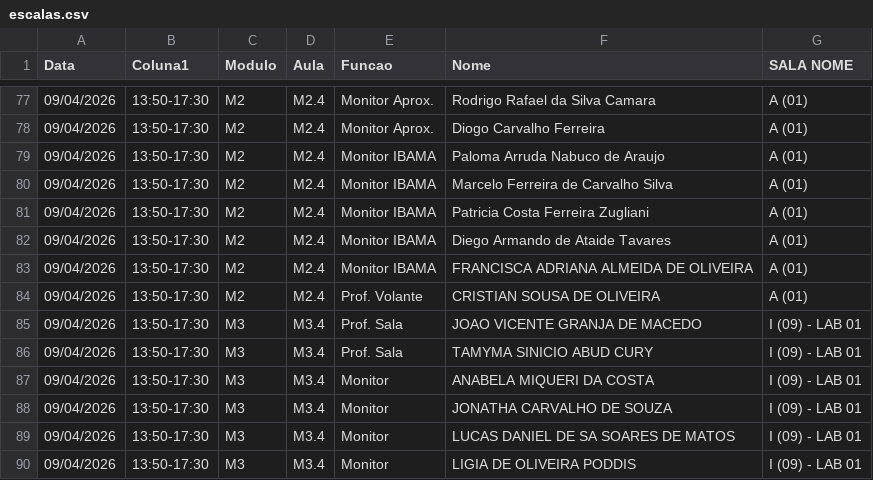
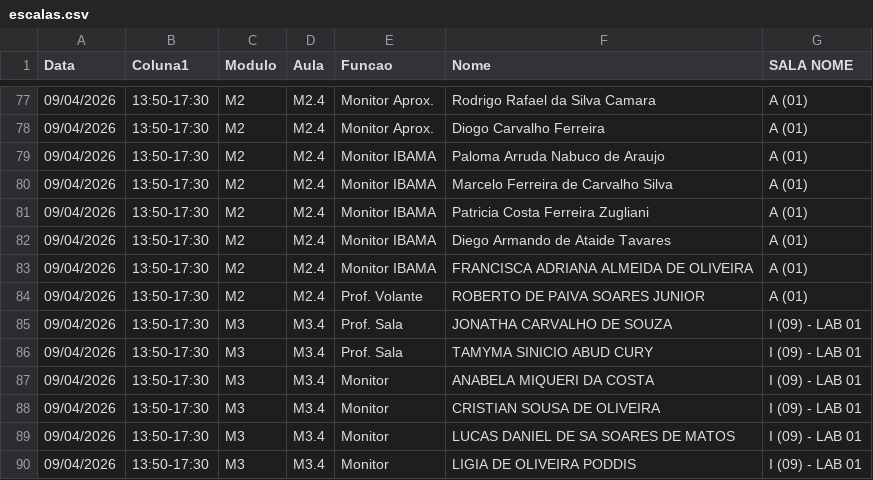
Before and after one commit to marcelmfpm-ai/painel-professores-2, a CSV file: escalas.csv, drawn as a sheet; only a part is shown, gaps mark what is left out.

Commit message:
Add files via upload

```diff
--- a/escalas.csv
+++ b/escalas.csv
@@ -83,7 +83,7 @@ Data;Coluna1;Modulo;Aula;Funcao;Nome;SALA NOME
 09/04/2026;13:50-17:30;M2;M2.4;Monitor IBAMA;FRANCISCA ADRIANA ALMEIDA DE OLIVEIRA;A (01)
-09/04/2026;13:50-17:30;M2;M2.4;Prof. Volante;CRISTIAN SOUSA DE OLIVEIRA;A (01)
-09/04/2026;13:50-17:30;M3;M3.4;Prof. Sala;JOAO VICENTE GRANJA DE MACEDO;I (09) - LAB 01
+09/04/2026;13:50-17:30;M2;M2.4;Prof. Volante;ROBERTO DE PAIVA SOARES JUNIOR;A (01)
+09/04/2026;13:50-17:30;M3;M3.4;Prof. Sala;JONATHA CARVALHO DE SOUZA;I (09) - LAB 01
 09/04/2026;13:50-17:30;M3;M3.4;Prof. Sala;TAMYMA SINICIO ABUD CURY;I (09) - LAB 01
 09/04/2026;13:50-17:30;M3;M3.4;Monitor;ANABELA MIQUERI DA COSTA;I (09) - LAB 01
-09/04/2026;13:50-17:30;M3;M3.4;Monitor;JONATHA CARVALHO DE SOUZA;I (09) - LAB 01
+09/04/2026;13:50-17:30;M3;M3.4;Monitor;CRISTIAN SOUSA DE OLIVEIRA;I (09) - LAB 01
 09/04/2026;13:50-17:30;M3;M3.4;Monitor;LUCAS DANIEL DE SA SOARES DE MATOS;I (09) - LAB 01
```
